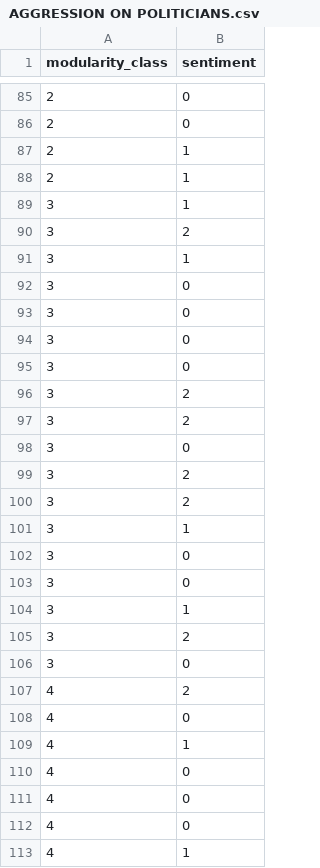
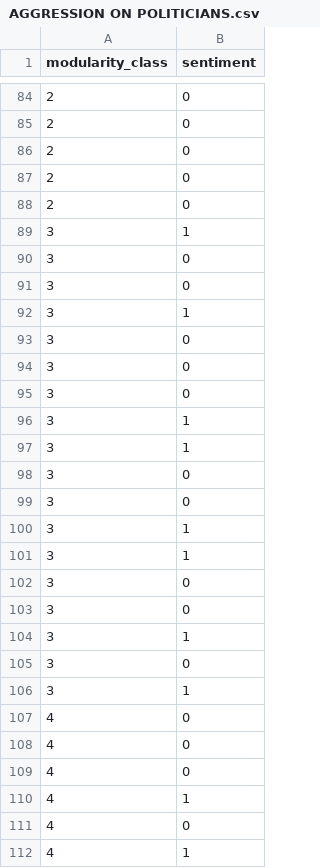
Before and after one commit to stefanoleggio/colombian-politics-analysis, a CSV file: networks/sentiment-topic/data/AGGRESSION ON POLITICIANS.csv, drawn as a sheet; only a part is shown, gaps mark what is left out; the shorter side is filled out with more unchanged rows; the diff covers the shown part only.

Commit message:
sentiment

```diff
--- a/networks/sentiment-topic/data/AGGRESSION ON POLITICIANS.csv
+++ b/networks/sentiment-topic/data/AGGRESSION ON POLITICIANS.csv
@@ -86,6 +85,8 @@ modularity_class,sentiment
 2,0
-2,1
-2,1
+2,0
+2,0
+2,0
 3,1
-3,2
+3,0
+3,0
 3,1
@@ -94,8 +95,3 @@ modularity_class,sentiment
 3,0
-3,0
-3,2
-3,2
-3,0
-3,2
-3,2
+3,1
 3,1
@@ -104,4 +100,13 @@ modularity_class,sentiment
 3,1
-3,2
+3,1
 3,0
-4,2
+3,0
+3,1
+3,0
+3,1
+4,0
+4,0
+4,0
+4,1
+4,0
+4,1
```
Also changed, not shown: 29 added rows, 29 removed rows, 9 moved rows and 4 edited cells elsewhere in this file, networks/sentiment-topic/data/CONSTRUCTIVE CRITICISM FOR A NEW COUNTRY.csv, networks/sentiment-topic/data/CONTROVERSIAL OPINION.csv, 9 other files.
